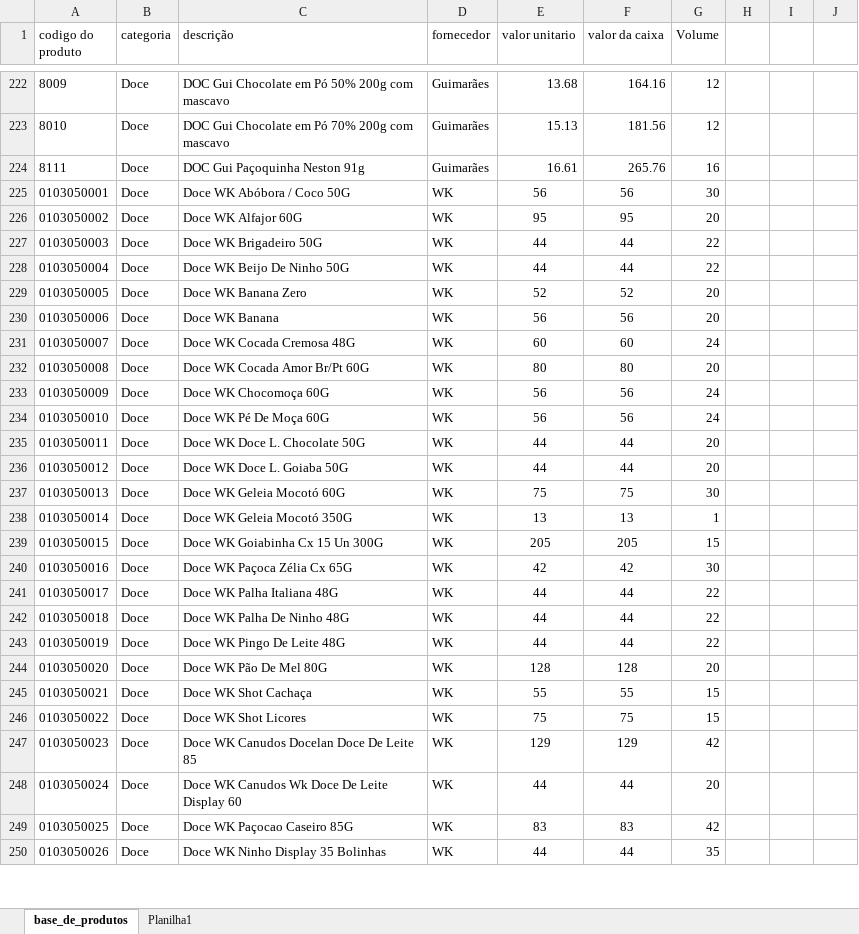
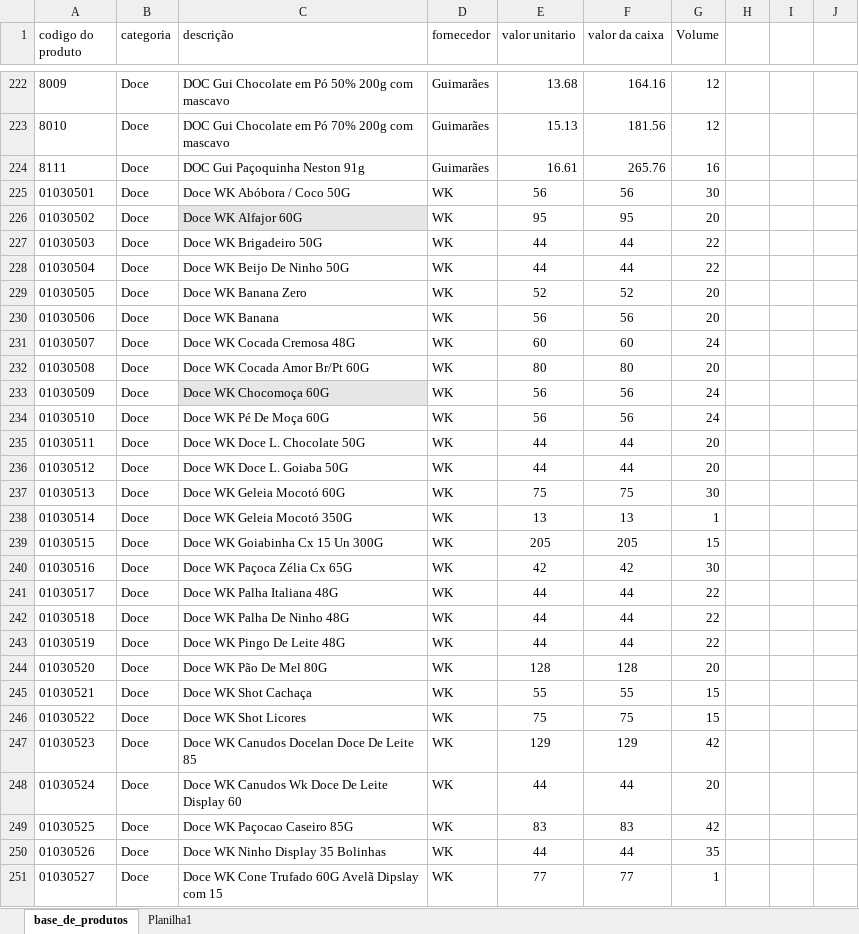
Before and after one commit to PBWebdesignerPP/bsbox, an Excel workbook: base_de_produtos.xlsx, sheet base_de_produtos, drawn as a sheet; only a part is shown, gaps mark what is left out; values as stored, in another font and other column widths than the file's, no borders; the diff covers the shown part only; the diff names each change by its address in the sheet, - before the commit and + after, or states it on an @@ line.

```diff
--- a/base_de_produtos.xlsx (sheet base_de_produtos)
+++ b/base_de_produtos.xlsx (sheet base_de_produtos)
-A225 (codigo do produto): 0103050001
+A225 (codigo do produto): 01030501
-A226 (codigo do produto): 0103050002
+A226 (codigo do produto): 01030502
-C226 fill: none
+C226 fill: #E7E6E6
-A227 (codigo do produto): 0103050003
+A227 (codigo do produto): 01030503
-A228 (codigo do produto): 0103050004
+A228 (codigo do produto): 01030504
-A229 (codigo do produto): 0103050005
+A229 (codigo do produto): 01030505
-A230 (codigo do produto): 0103050006
+A230 (codigo do produto): 01030506
-A231 (codigo do produto): 0103050007
+A231 (codigo do produto): 01030507
-A232 (codigo do produto): 0103050008
+A232 (codigo do produto): 01030508
-A233 (codigo do produto): 0103050009
+A233 (codigo do produto): 01030509
-C233 fill: none
+C233 fill: #E7E6E6
-A234 (codigo do produto): 0103050010
+A234 (codigo do produto): 01030510
-A235 (codigo do produto): 0103050011
+A235 (codigo do produto): 01030511
-A236 (codigo do produto): 0103050012
+A236 (codigo do produto): 01030512
-A237 (codigo do produto): 0103050013
+A237 (codigo do produto): 01030513
-A238 (codigo do produto): 0103050014
+A238 (codigo do produto): 01030514
-A239 (codigo do produto): 0103050015
+A239 (codigo do produto): 01030515
-A240 (codigo do produto): 0103050016
+A240 (codigo do produto): 01030516
-A241 (codigo do produto): 0103050017
+A241 (codigo do produto): 01030517
-A242 (codigo do produto): 0103050018
+A242 (codigo do produto): 01030518
-A243 (codigo do produto): 0103050019
+A243 (codigo do produto): 01030519
-A244 (codigo do produto): 0103050020
+A244 (codigo do produto): 01030520
-A245 (codigo do produto): 0103050021
+A245 (codigo do produto): 01030521
-A246 (codigo do produto): 0103050022
+A246 (codigo do produto): 01030522
-A247 (codigo do produto): 0103050023
+A247 (codigo do produto): 01030523
-A248 (codigo do produto): 0103050024
+A248 (codigo do produto): 01030524
-A249 (codigo do produto): 0103050025
+A249 (codigo do produto): 01030525
-A250 (codigo do produto): 0103050026
+A250 (codigo do produto): 01030526
+row 251: 01030527 | Doce | Doce WK Cone Trufado 60G Avelã Dipslay com 15 | WK | 77 | 77 | 1
```
Also changed, not shown: 9 added rows, 2 removed rows and 24 edited cells elsewhere in this sheet, sheet Planilha1.
